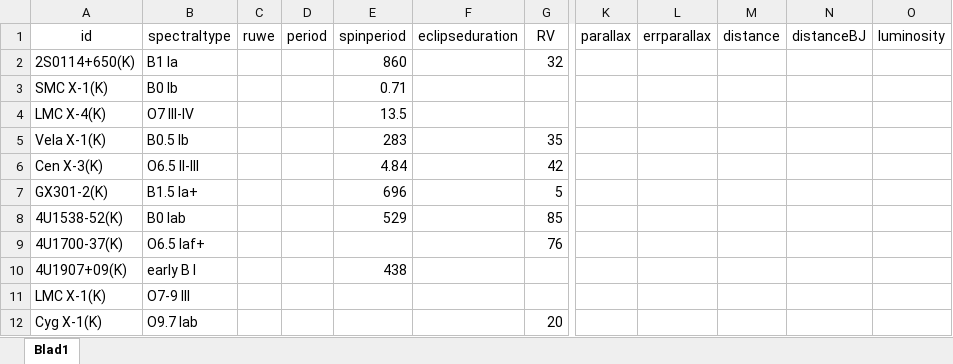
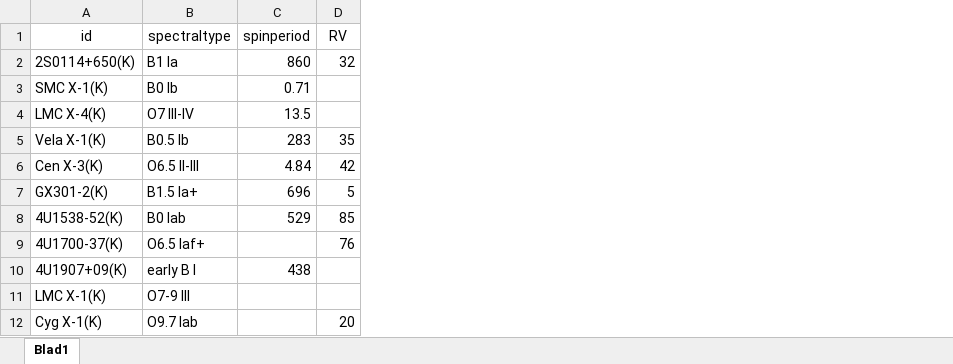
Before and after one commit to LvV210/MasterProject, an Excel workbook: tables/HMXBkaper.xlsx, sheet Blad1, drawn as a sheet; only a part is shown, gaps mark what is left out; values as stored, in another font and other column widths than the file's, no borders; the diff names each change by its address in the sheet, - before the commit and + after, or states it on an @@ line.

```diff
--- a/tables/HMXBkaper.xlsx (sheet Blad1)
+++ b/tables/HMXBkaper.xlsx (sheet Blad1)
-column C (ruwe), empty
-column D (period), empty
-column F (eclipseduration), empty
-column K (parallax), empty
-column L (errparallax), empty
-column M (distance), empty
-column N (distanceBJ), empty
-column O (luminosity), empty
```
Also changed, not shown: 2 other files.
